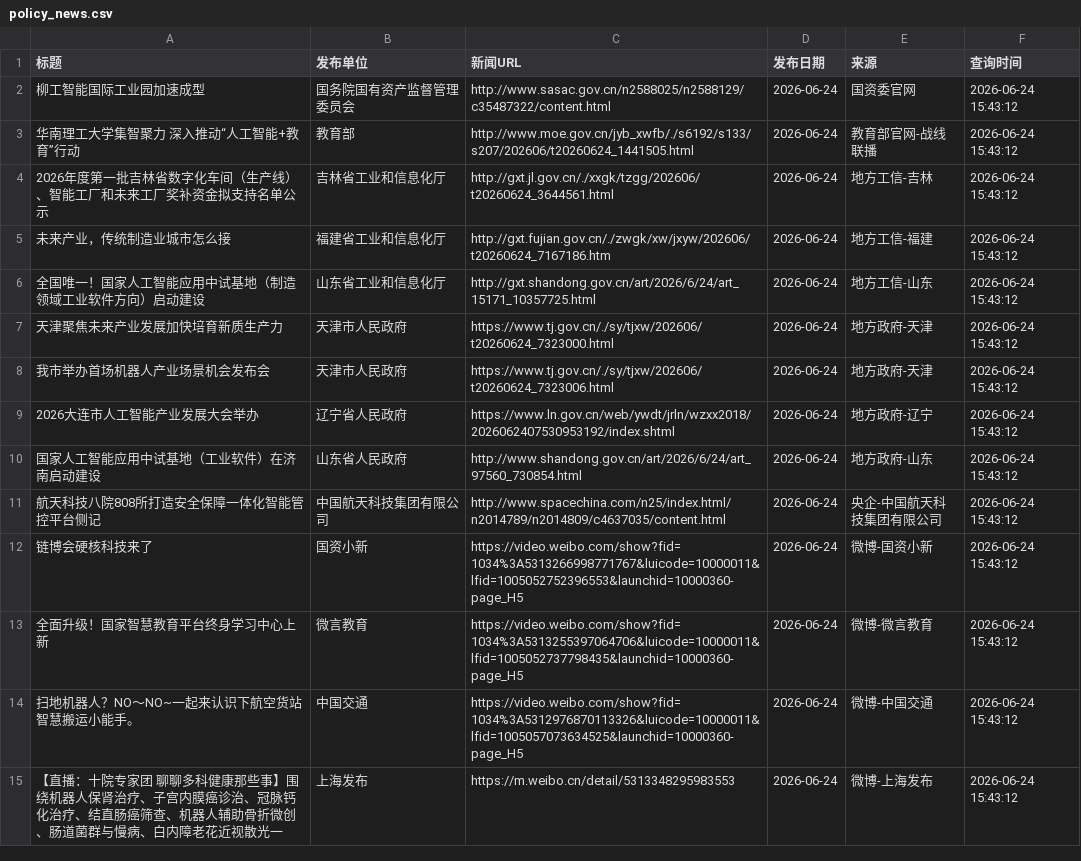
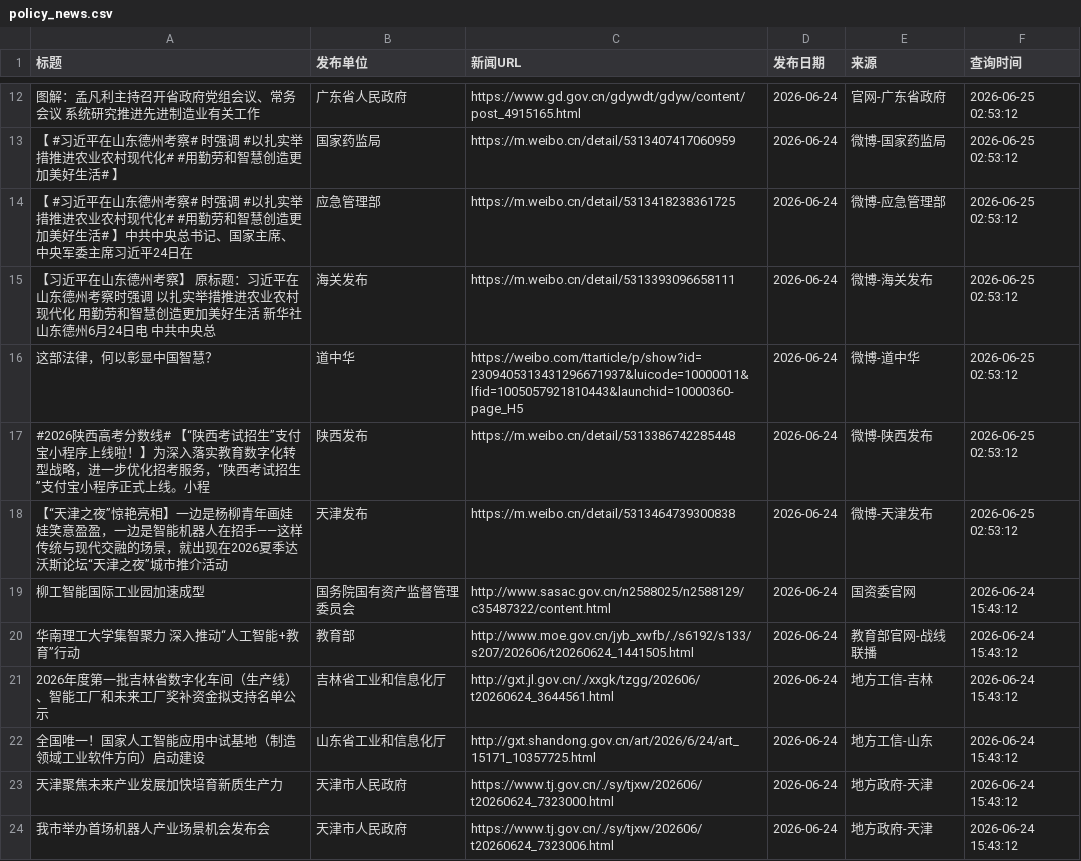
Before and after one commit to guluor-w/Automated-news-scraping, a CSV file: docs/data/policy_news.csv, drawn as a sheet; only a part is shown, gaps mark what is left out; the shorter side is filled out with more unchanged rows; the diff covers the shown part only.

```diff
--- a/docs/data/policy_news.csv
+++ b/docs/data/policy_news.csv
@@ -2 +12,8 @@
+图解：孟凡利主持召开省政府党组会议、常务会议 系统研究推进先进制造业有关工作,广东省人民政府,https://www.gd.gov.cn/gdywdt/gdyw/content/post_4915165.html,2026-06-24,官网-广东省政府,2026-06-25 02:53:12
+【 #习近平在山东德州考察# 时强调 #以扎实举措推进农业农村现代化# #用勤劳和智慧创造更加美好生活# 】,国家药监局,https://m.weibo.cn/detail/5313407417060959,2026-06-24,微博-国家药监局,2026-06-25 02:53:12
+【 #习近平在山东德州考察# 时强调 #以扎实举措推进农业农村现代化# #用勤劳和智慧创造更加美好生活# 】中共中央总书记、国家主席、中央军委主席习近平24日在,应急管理部,https://m.weibo.cn/detail/5313418238361725,2026-06-24,微博-应急管理部,2026-06-25 02:53:12
+【习近平在山东德州考察】 原标题：习近平在山东德州考察时强调 以扎实举措推进农业农村现代化 用勤劳和智慧创造更加美好生活 新华社山东德州6月24日电 中共中央总,海关发布,https://m.weibo.cn/detail/5313393096658111,2026-06-24,微博-海关发布,2026-06-25 02:53:12
+这部法律，何以彰显中国智慧？,道中华,https://weibo.com/ttarticle/p/show?id=2309405313431296671937&luicode=10000011&lfid=1005057921810443&launchid=10000360-page_H5,2026-06-24,微博-道中华,2026-06-25 02:53:12
+#2026陕西高考分数线# 【“陕西考试招生”支付宝小程序上线啦！】为深入落实教育数字化转型战略，进一步优化招考服务，“陕西考试招生”支付宝小程序正式上线。小程,陕西发布,https://m.weibo.cn/detail/5313386742285448,2026-06-24,微博-陕西发布,2026-06-25 02:53:12
+【“天津之夜”惊艳亮相】一边是杨柳青年画娃娃笑意盈盈，一边是智能机器人在招手——这样传统与现代交融的场景，就出现在2026夏季达沃斯论坛“天津之夜”城市推介活动,天津发布,https://m.weibo.cn/detail/5313464739300838,2026-06-24,微博-天津发布,2026-06-25 02:53:12
 柳工智能国际工业园加速成型,国务院国有资产监督管理委员会,http://www.sasac.gov.cn/n2588025/n2588129/c35487322/content.html,2026-06-24,国资委官网,2026-06-24 15:43:12
@@ -4,3 +21,2 @@
 2026年度第一批吉林省数字化车间（生产线）、智能工厂和未来工厂奖补资金拟支持名单公示,吉林省工业和信息化厅,http://gxt.jl.gov.cn/./xxgk/tzgg/202606/t20260624_3644561.html,2026-06-24,地方工信-吉林,2026-06-24 15:43:12
-未来产业，传统制造业城市怎么接,福建省工业和信息化厅,http://gxt.fujian.gov.cn/./zwgk/xw/jxyw/202606/t20260624_7167186.htm,2026-06-24,地方工信-福建,2026-06-24 15:43:12
 全国唯一！国家人工智能应用中试基地（制造领域工业软件方向）启动建设,山东省工业和信息化厅,http://gxt.shandong.gov.cn/art/2026/6/24/art_15171_10357725.html,2026-06-24,地方工信-山东,2026-06-24 15:43:12
```
Also changed, not shown: 12 added rows, 1 removed row and 3 edited cells elsewhere in this file, 3 other files.
